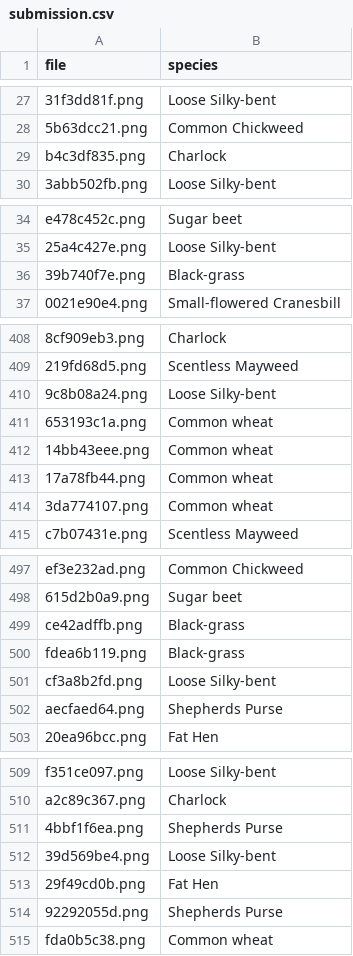
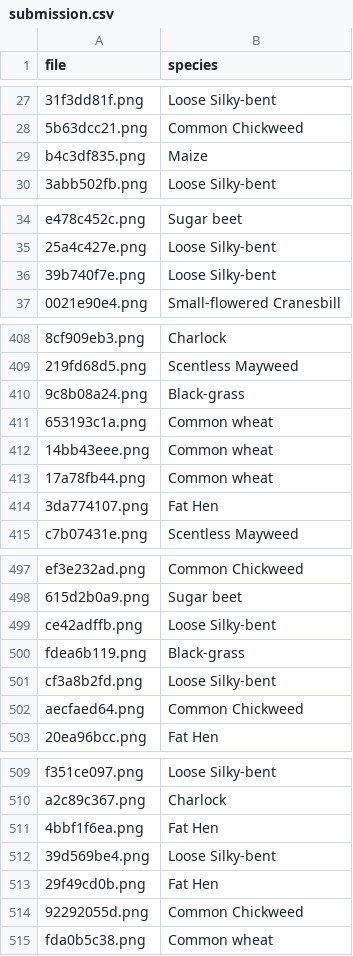
Before and after one commit to ordinary9843/plant-seedling-classification, a CSV file: results/submission.csv, drawn as a sheet; only a part is shown, gaps mark what is left out; the diff covers the shown part only; the diff names each change by its address in the sheet, - before the commit and + after, or states it on an @@ line.

Commit message:
fix: submission and confusion matrix results not aligned

```diff
--- a/results/submission.csv
+++ b/results/submission.csv
-B29 (species): Charlock
+B29 (species): Maize
-B36 (species): Black-grass
+B36 (species): Loose Silky-bent
-B410 (species): Loose Silky-bent
+B410 (species): Black-grass
-B414 (species): Common wheat
+B414 (species): Fat Hen
-B499 (species): Black-grass
+B499 (species): Loose Silky-bent
-B502 (species): Shepherds Purse
+B502 (species): Common Chickweed
-B511 (species): Shepherds Purse
+B511 (species): Fat Hen
-B514 (species): Shepherds Purse
+B514 (species): Common Chickweed
```
Also changed, not shown: 22 edited cells elsewhere in this file, 4 other files.
